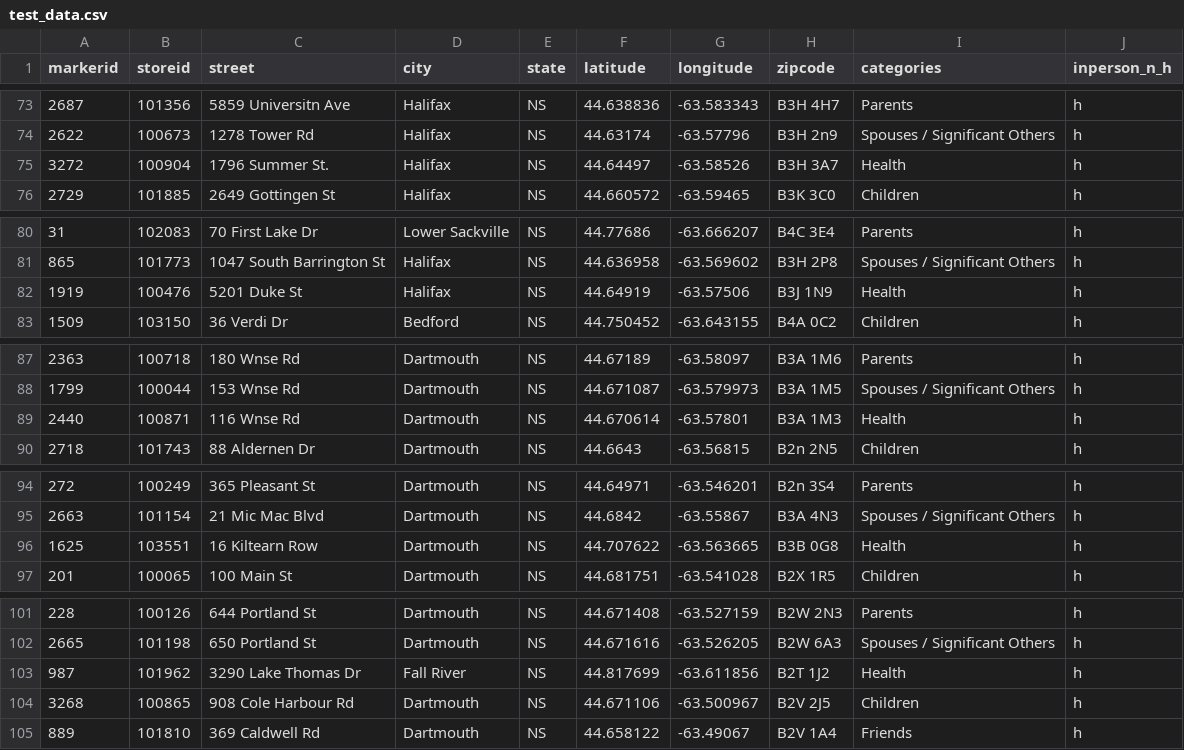
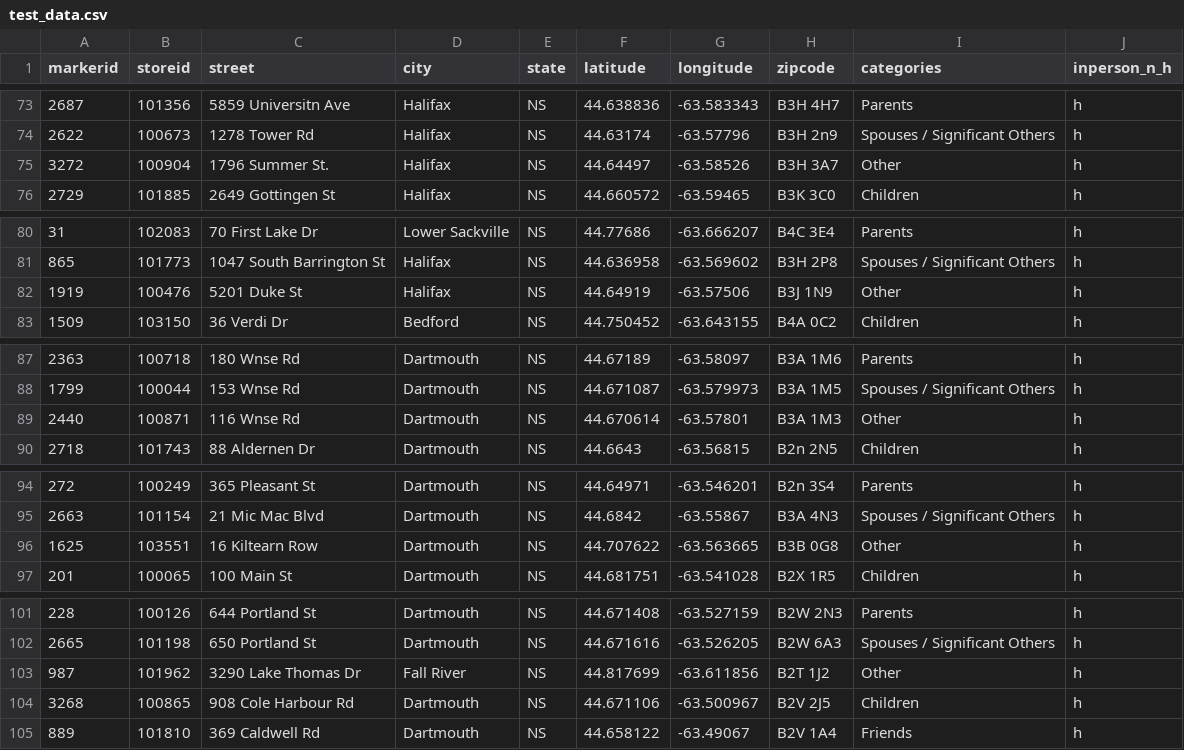
Before and after one commit to GoodGriefNovaScotia/webmap-2023, a CSV file: test_data.csv, drawn as a sheet; only a part is shown, gaps mark what is left out; the diff covers the shown part only.

```diff
--- a/test_data.csv
+++ b/test_data.csv
@@ -74,3 +74,3 @@ markerid,storeid,street,city,state,latitude,longitude,zipcode,categories,inperso
 2622,100673,1278 Tower Rd,Halifax,NS,44.63174,-63.57796,B3H 2n9,Spouses / Significant Others,h
-3272,100904,1796 Summer St.,Halifax,NS,44.64497,-63.58526,B3H 3A7,Health,h
+3272,100904,1796 Summer St.,Halifax,NS,44.64497,-63.58526,B3H 3A7,Other,h
 2729,101885,2649 Gottingen St,Halifax,NS,44.660572,-63.59465,B3K 3C0,Children,h
@@ -81,3 +81,3 @@ markerid,storeid,street,city,state,latitude,longitude,zipcode,categories,inperso
 865,101773,1047 South Barrington St,Halifax,NS,44.636958,-63.569602,B3H 2P8,Spouses / Significant Others,h
-1919,100476,5201 Duke St,Halifax,NS,44.64919,-63.57506,B3J 1N9,Health,h
+1919,100476,5201 Duke St,Halifax,NS,44.64919,-63.57506,B3J 1N9,Other,h
 1509,103150,36 Verdi Dr,Bedford,NS,44.750452,-63.643155,B4A 0C2,Children,h
@@ -88,3 +88,3 @@ markerid,storeid,street,city,state,latitude,longitude,zipcode,categories,inperso
 1799,100044,153 Wnse Rd,Dartmouth,NS,44.671087,-63.579973,B3A 1M5,Spouses / Significant Others,h
-2440,100871,116 Wnse Rd,Dartmouth,NS,44.670614,-63.57801,B3A 1M3,Health,h
+2440,100871,116 Wnse Rd,Dartmouth,NS,44.670614,-63.57801,B3A 1M3,Other,h
 2718,101743,88 Aldernen Dr,Dartmouth,NS,44.6643,-63.56815,B2n 2N5,Children,h
@@ -95,3 +95,3 @@ markerid,storeid,street,city,state,latitude,longitude,zipcode,categories,inperso
 2663,101154,21 Mic Mac Blvd,Dartmouth,NS,44.6842,-63.55867,B3A 4N3,Spouses / Significant Others,h
-1625,103551,16 Kiltearn Row,Dartmouth,NS,44.707622,-63.563665,B3B 0G8,Health,h
+1625,103551,16 Kiltearn Row,Dartmouth,NS,44.707622,-63.563665,B3B 0G8,Other,h
 201,100065,100 Main St,Dartmouth,NS,44.681751,-63.541028,B2X 1R5,Children,h
@@ -102,3 +102,3 @@ markerid,storeid,street,city,state,latitude,longitude,zipcode,categories,inperso
 2665,101198,650 Portland St,Dartmouth,NS,44.671616,-63.526205,B2W 6A3,Spouses / Significant Others,h
-987,101962,3290 Lake Thomas Dr,Fall River,NS,44.817699,-63.611856,B2T 1J2,Health,h
+987,101962,3290 Lake Thomas Dr,Fall River,NS,44.817699,-63.611856,B2T 1J2,Other,h
 3268,100865,908 Cole Harbour Rd,Dartmouth,NS,44.671106,-63.500967,B2V 2J5,Children,h
```
Also changed, not shown: 19 edited cells elsewhere in this file.
